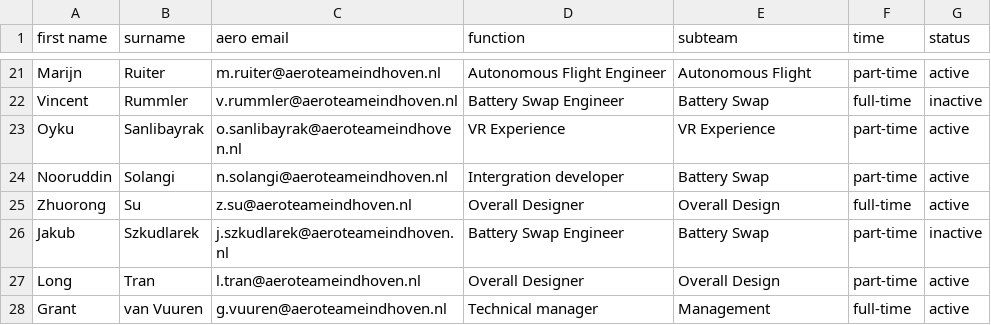
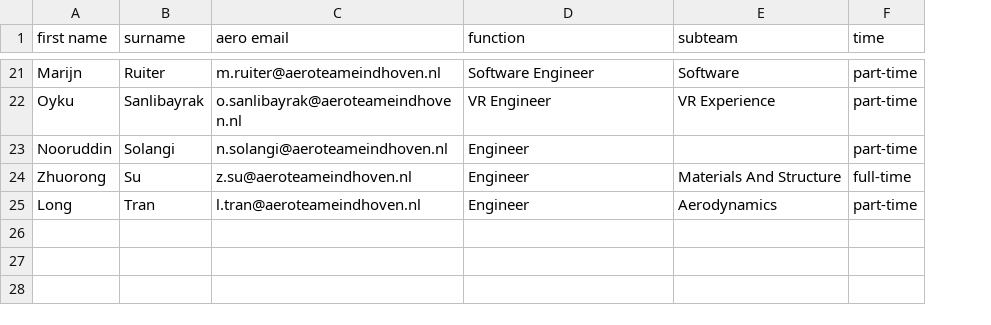
Before and after one commit to aeroteameindhoven/website, a CSV file: src/data/22-23.csv, drawn as a sheet; only a part is shown, gaps mark what is left out; removed rows and columns are numbered as before the commit, all else as after; the diff covers the shown part only; the diff names each change by its address in the sheet, - before the commit and + after, or states it on an @@ line.

Commit message:
Update the member list to reflect the new team structure (#12)
* Move the website to reflect the new team structure
* Use hash for filter as it will not send a request to the server
* Use full-rez images in the repository

```diff
--- a/src/data/22-23.csv
+++ b/src/data/22-23.csv
-column G (status), row 21: active; rows 23-25: all active; row 27: active
-D21 (function): Autonomous Flight Engineer
+D21 (function): Software Engineer
-E21 (subteam): Autonomous Flight
+E21 (subteam): Software
-row 22: Vincent | Rummler | v.rummler@aeroteameindhoven.nl | Battery Swap Engineer | Battery Swap | full-time | inactive
-D22 (function): VR Experience
+D22 (function): VR Engineer
-D23 (function): Intergration developer
+D23 (function): Engineer
-E23 (subteam): Battery Swap
+E23 (subteam): (empty)
-D24 (function): Overall Designer
+D24 (function): Engineer
-E24 (subteam): Overall Design
+E24 (subteam): Materials And Structure
-row 26: Jakub | Szkudlarek | j.szkudlarek@aeroteameindhoven.nl | Battery Swap Engineer | Battery Swap | part-time | inactive
-D25 (function): Overall Designer
+D25 (function): Engineer
-E25 (subteam): Overall Design
+E25 (subteam): Aerodynamics
-row 28: Grant | van Vuuren | g.vuuren@aeroteameindhoven.nl | Technical manager | Management | full-time | active
```
Also changed, not shown: 3 added rows, 3 removed rows and 24 edited cells elsewhere in this file, 26 other files.
